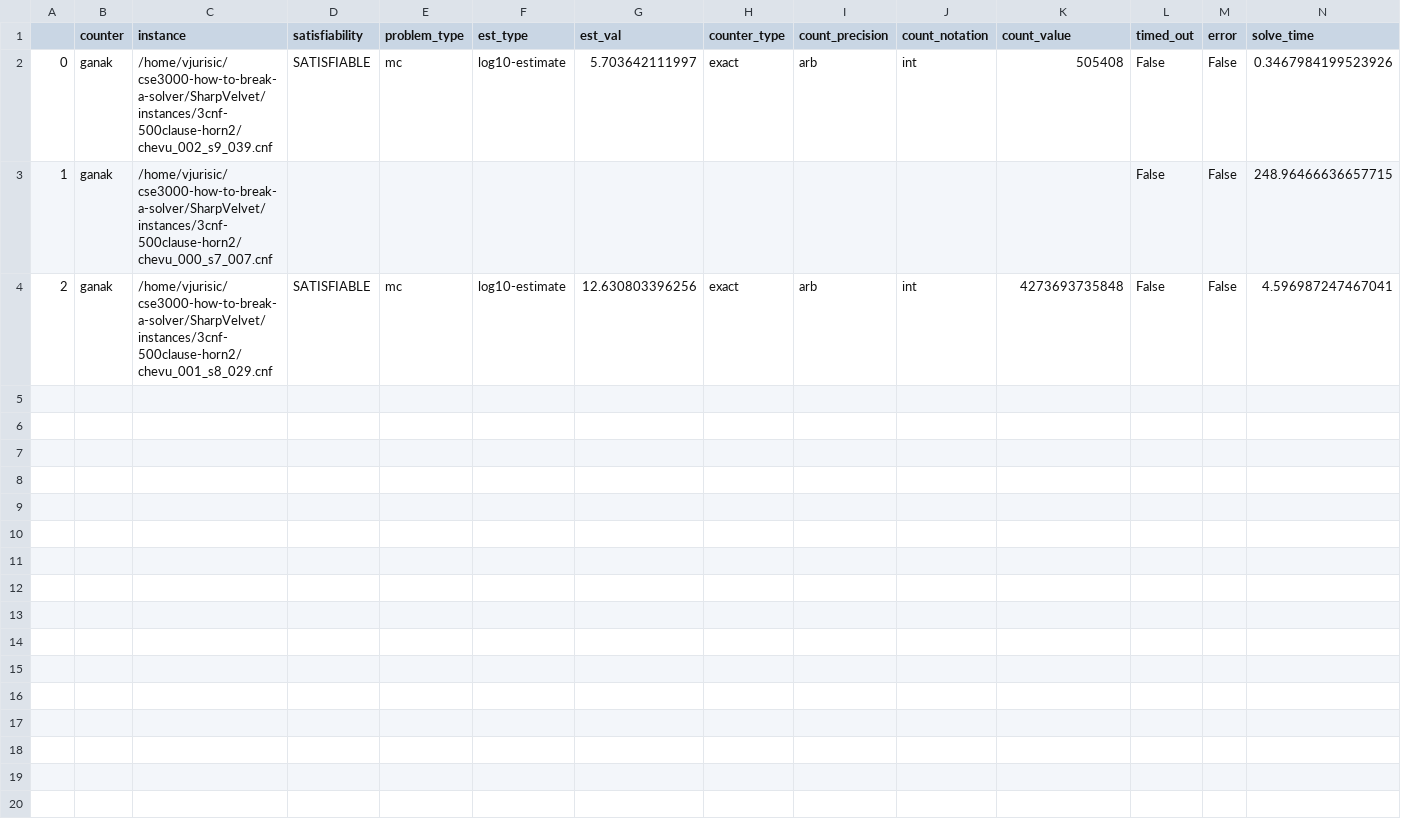
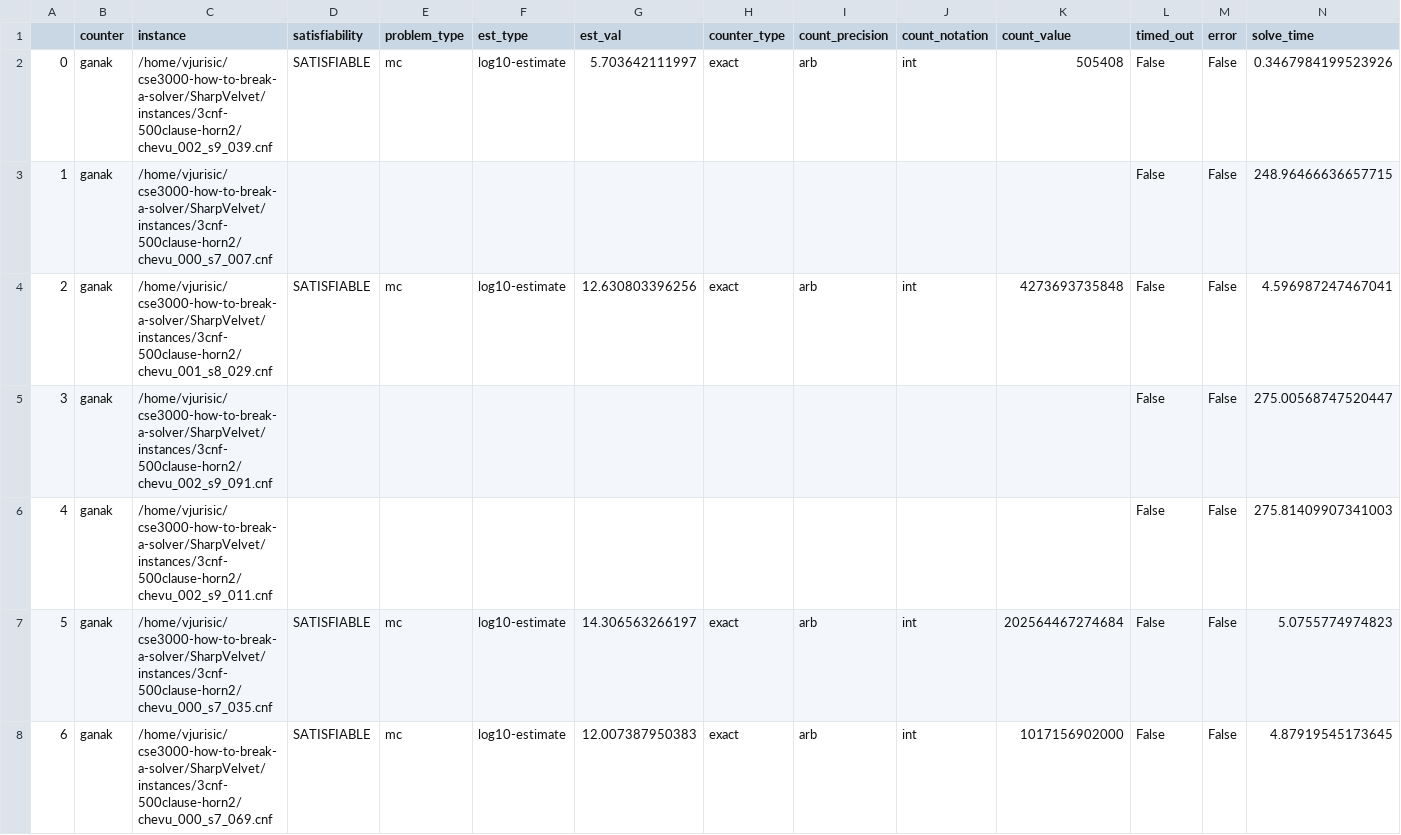
Before and after one commit to Krat-OS/cse3000-how-to-break-a-solver, a CSV file: SharpVelvet/out/2025-01-14_chevu_000_s7_000_ganak_fuzz-results.csv, drawn as a sheet; only a part is shown; rows hold the shown columns only; the diff names each change by its address in the sheet, - before the commit and + after, or states it on an @@ line.

Commit message:
New results

```diff
--- a/SharpVelvet/out/2025-01-14_chevu_000_s7_000_ganak_fuzz-results.csv
+++ b/SharpVelvet/out/2025-01-14_chevu_000_s7_000_ganak_fuzz-results.csv
+row 5: 3 | ganak | /home/vjurisic/cse3000-how-to-break-a-solver/SharpVelvet/instances/3cnf-500clause-horn2/chevu_002_s9_091.cnf |  |  |  |  |  |  |  |  | False | False | 275.00568747520447
+row 6: 4 | ganak | /home/vjurisic/cse3000-how-to-break-a-solver/SharpVelvet/instances/3cnf-500clause-horn2/chevu_002_s9_011.cnf |  |  |  |  |  |  |  |  | False | False | 275.81409907341003
+row 7: 5 | ganak | /home/vjurisic/cse3000-how-to-break-a-solver/SharpVelvet/instances/3cnf-500clause-horn2/chevu_000_s7_035.cnf | SATISFIABLE | mc | log10-estimate | 14.306563266197 | exact | arb | int | 202564467274684 | False | False | 5.0755774974823
+row 8: 6 | ganak | /home/vjurisic/cse3000-how-to-break-a-solver/SharpVelvet/instances/3cnf-500clause-horn2/chevu_000_s7_069.cnf | SATISFIABLE | mc | log10-estimate | 12.007387950383 | exact | arb | int | 1017156902000 | False | False | 4.87919545173645
```
Also changed, not shown: SharpVelvet/out/2025-01-14_chevu_000_s7_000_d4g_fuzz-results.csv, SharpVelvet/out/2025-01-14_chevu_000_s7_000_d4r_fuzz-results.csv, 8 other files.
